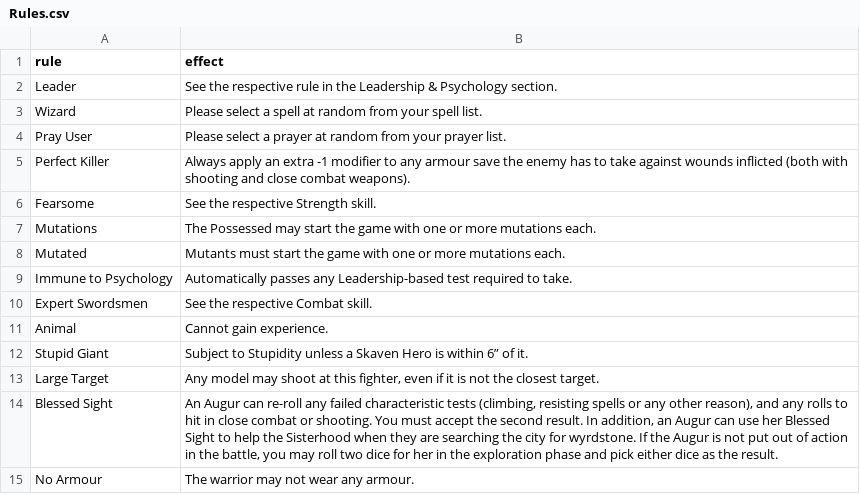
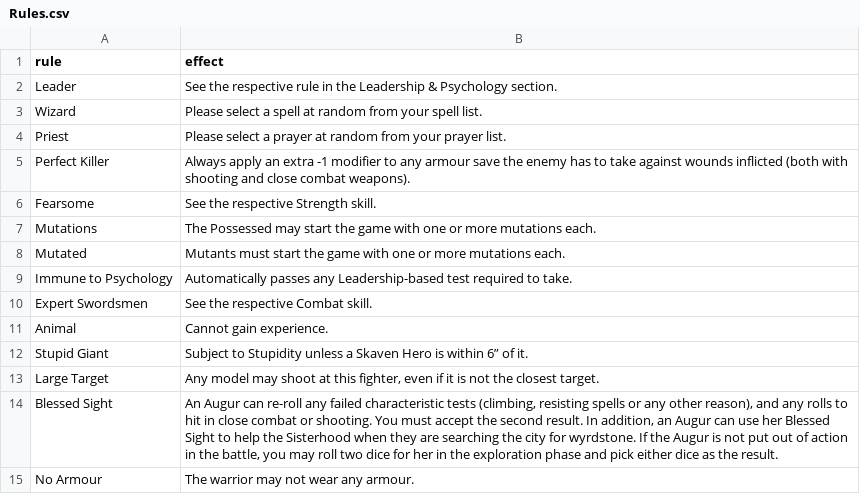
Before and after one commit to Labernator/MordheimWarbandConfigurator, a CSV file: src/static/data/Rules.csv, drawn as a sheet.

```diff
--- a/src/static/data/Rules.csv
+++ b/src/static/data/Rules.csv
@@ -3,3 +3,3 @@ Leader;See the respective rule in the Leadership & Psychology section.
 Wizard;Please select a spell at random from your spell list.
-Pray User;Please select a prayer at random from your prayer list.
+Priest;Please select a prayer at random from your prayer list.
 Perfect Killer;Always apply an extra -1 modifier to any armour save the enemy has to take against wounds inflicted (both with shooting and close combat weapons).
```
Also changed, not shown: src/static/data/Skills.csv, src/static/data/Spells.csv, 11 other files.
